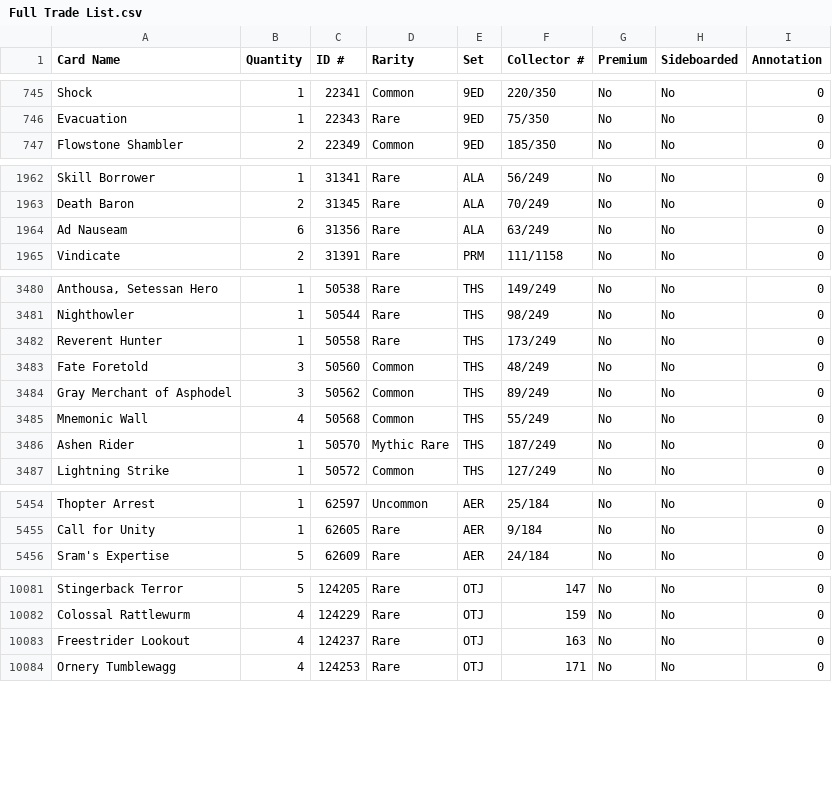
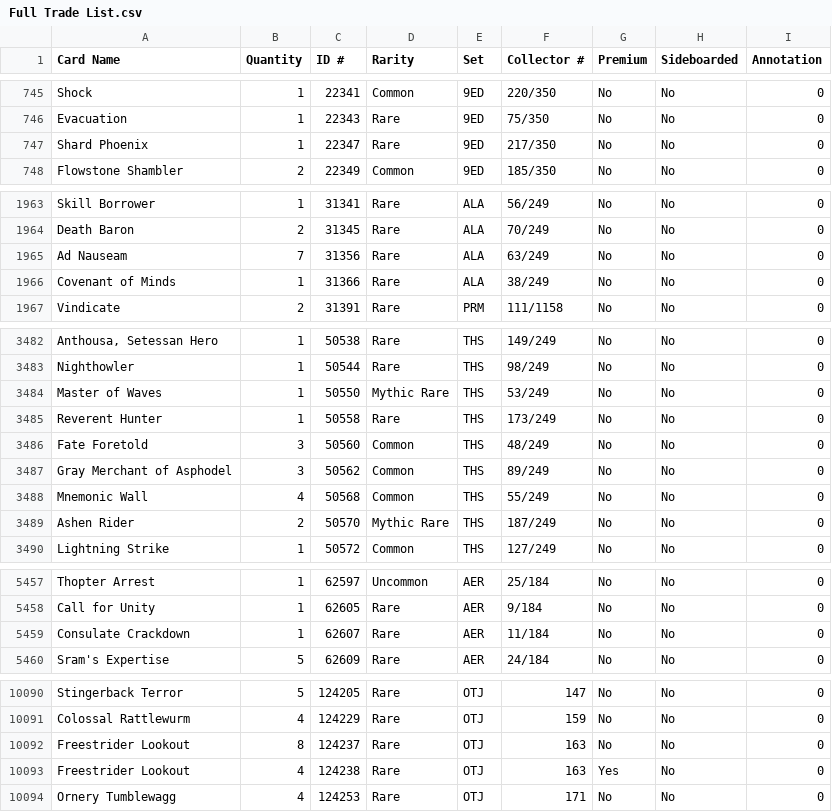
Before and after one commit to EdoDelni/MTGOautoSeller, a CSV file: SavedTradeHistory/Full Trade List.csv, drawn as a sheet; only a part is shown, gaps mark what is left out; the diff covers the shown part only.

```diff
--- a/SavedTradeHistory/Full Trade List.csv
+++ b/SavedTradeHistory/Full Trade List.csv
@@ -746,2 +746,3 @@ Card Name,Quantity,ID #,Rarity,Set,Collector #,Premium,Sideboarded,Annotation
 "Evacuation",1,22343,Rare,9ED,75/350,No,No,0
+"Shard Phoenix",1,22347,Rare,9ED,217/350,No,No,0
 "Flowstone Shambler",2,22349,Common,9ED,185/350,No,No,0
@@ -1963,3 +1964,4 @@ Card Name,Quantity,ID #,Rarity,Set,Collector #,Premium,Sideboarded,Annotation
 "Death Baron",2,31345,Rare,ALA,70/249,No,No,0
-"Ad Nauseam",6,31356,Rare,ALA,63/249,No,No,0
+"Ad Nauseam",7,31356,Rare,ALA,63/249,No,No,0
+"Covenant of Minds",1,31366,Rare,ALA,38/249,No,No,0
 "Vindicate",2,31391,Rare,PRM,111/1158,No,No,0
@@ -3481,2 +3483,3 @@ Card Name,Quantity,ID #,Rarity,Set,Collector #,Premium,Sideboarded,Annotation
 "Nighthowler",1,50544,Rare,THS,98/249,No,No,0
+"Master of Waves",1,50550,Mythic Rare,THS,53/249,No,No,0
 "Reverent Hunter",1,50558,Rare,THS,173/249,No,No,0
@@ -3485,3 +3488,3 @@ Card Name,Quantity,ID #,Rarity,Set,Collector #,Premium,Sideboarded,Annotation
 "Mnemonic Wall",4,50568,Common,THS,55/249,No,No,0
-"Ashen Rider",1,50570,Mythic Rare,THS,187/249,No,No,0
+"Ashen Rider",2,50570,Mythic Rare,THS,187/249,No,No,0
 "Lightning Strike",1,50572,Common,THS,127/249,No,No,0
@@ -5455,2 +5458,3 @@ Card Name,Quantity,ID #,Rarity,Set,Collector #,Premium,Sideboarded,Annotation
 "Call for Unity",1,62605,Rare,AER,9/184,No,No,0
+"Consulate Crackdown",1,62607,Rare,AER,11/184,No,No,0
 "Sram's Expertise",5,62609,Rare,AER,24/184,No,No,0
@@ -10082,3 +10091,4 @@ Card Name,Quantity,ID #,Rarity,Set,Collector #,Premium,Sideboarded,Annotation
 "Colossal Rattlewurm",4,124229,Rare,OTJ,159,No,No,0
-"Freestrider Lookout",4,124237,Rare,OTJ,163,No,No,0
+"Freestrider Lookout",8,124237,Rare,OTJ,163,No,No,0
+"Freestrider Lookout",4,124238,Rare,OTJ,163,Yes,No,0
 "Ornery Tumblewagg",4,124253,Rare,OTJ,171,No,No,0
```
Also changed, not shown: 6 added rows and 3 edited cells elsewhere in this file, 1 other file.
